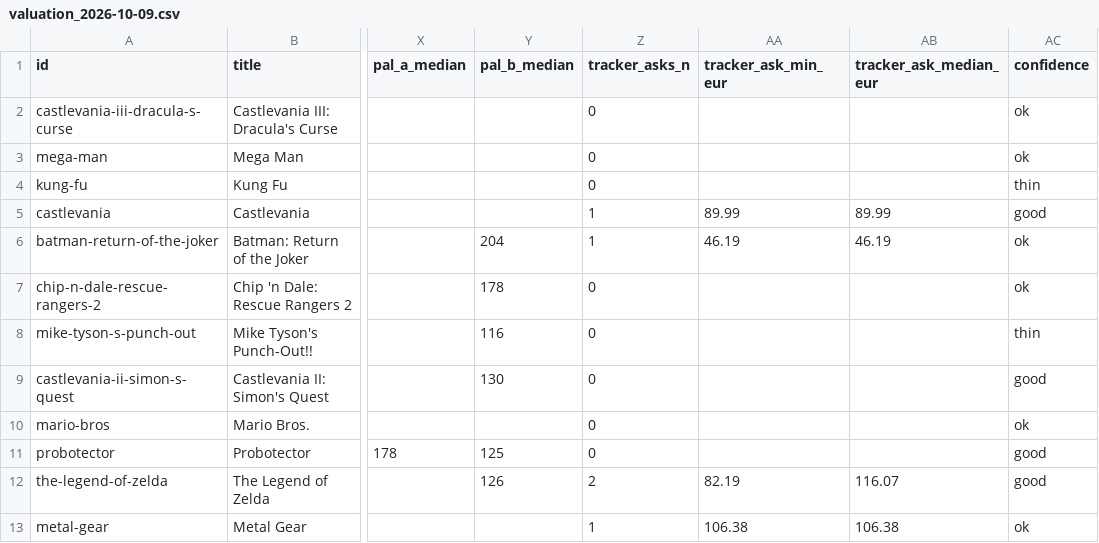
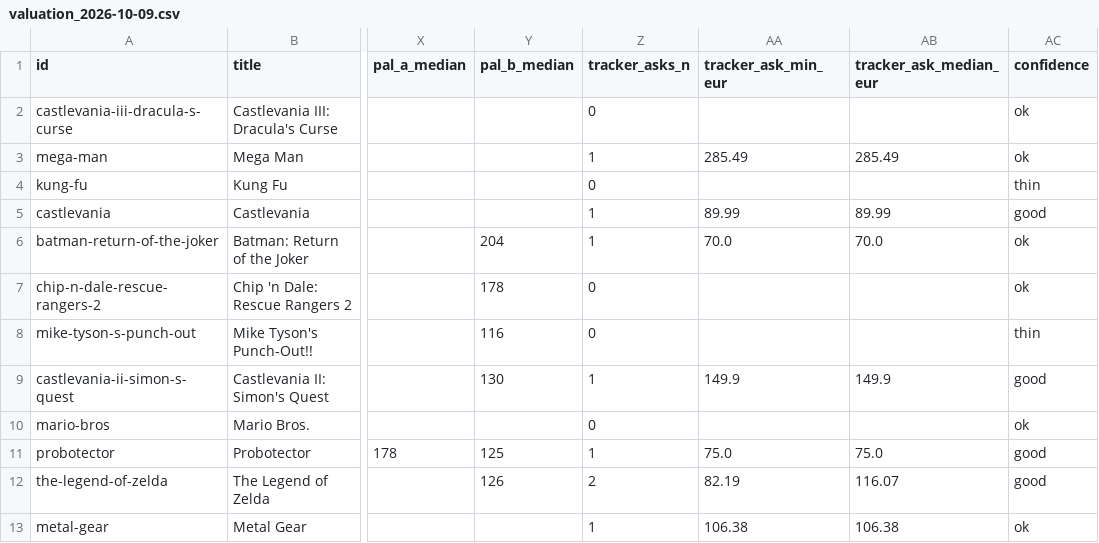
Before and after one commit to CryptoClown85/nes-deal-tracker, a CSV file: collection/valuation_2026-10-09.csv, drawn as a sheet; only a part is shown, gaps mark what is left out; the diff covers the shown part only; the diff names each change by its address in the sheet, - before the commit and + after, or states it on an @@ line.

```diff
--- a/collection/valuation_2026-10-09.csv
+++ b/collection/valuation_2026-10-09.csv
-Z3 (tracker_asks_n): 0
+Z3 (tracker_asks_n): 1
-AA3 (tracker_ask_min_eur): (empty)
+AA3 (tracker_ask_min_eur): 285.49
-AB3 (tracker_ask_median_eur): (empty)
+AB3 (tracker_ask_median_eur): 285.49
-AA6 (tracker_ask_min_eur): 46.19
+AA6 (tracker_ask_min_eur): 70.0
-AB6 (tracker_ask_median_eur): 46.19
+AB6 (tracker_ask_median_eur): 70.0
-Z9 (tracker_asks_n): 0
+Z9 (tracker_asks_n): 1
-AA9 (tracker_ask_min_eur): (empty)
+AA9 (tracker_ask_min_eur): 149.9
-AB9 (tracker_ask_median_eur): (empty)
+AB9 (tracker_ask_median_eur): 149.9
-Z11 (tracker_asks_n): 0
+Z11 (tracker_asks_n): 1
-AA11 (tracker_ask_min_eur): (empty)
+AA11 (tracker_ask_min_eur): 75.0
-AB11 (tracker_ask_median_eur): (empty)
+AB11 (tracker_ask_median_eur): 75.0
```
Also changed, not shown: 1 added row, 1 removed row and 21 edited cells elsewhere in this file, 9 other files.
